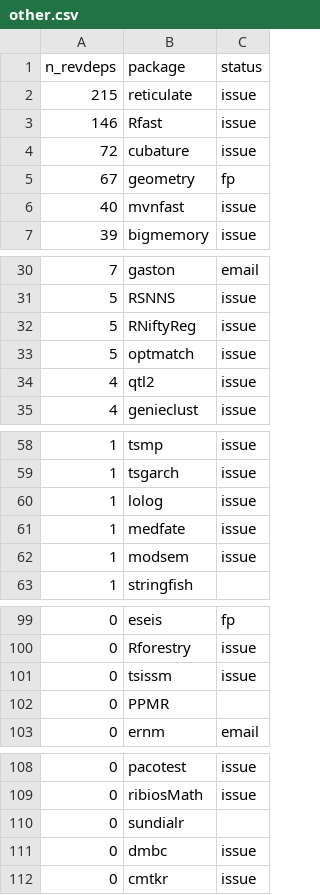
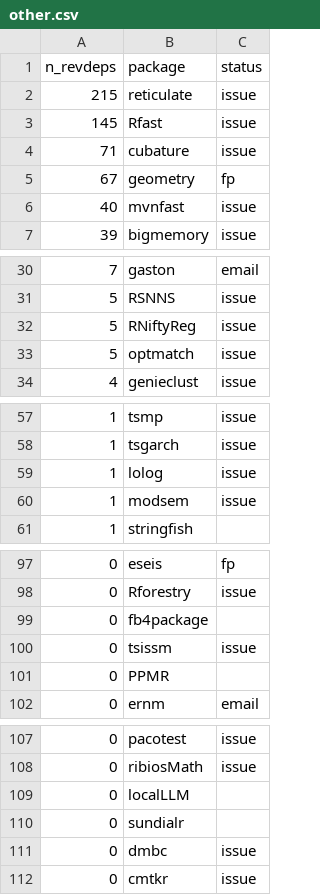
Before and after one commit to Enchufa2/Rcpp-mask-Rf_error, a CSV file: lists/other.csv, drawn as a sheet; only a part is shown, gaps mark what is left out.

```diff
--- a/lists/other.csv
+++ b/lists/other.csv
@@ -2,4 +2,4 @@ n_revdeps,package,status
 215,reticulate,issue
-146,Rfast,issue
-72,cubature,issue
+145,Rfast,issue
+71,cubature,issue
 67,geometry,fp
@@ -33,3 +33,2 @@ n_revdeps,package,status
 5,optmatch,issue
-4,qtl2,issue
 4,genieclust,issue
@@ -60,3 +59,2 @@ n_revdeps,package,status
 1,lolog,issue
-1,medfate,issue
 1,modsem,issue
@@ -100,2 +98,3 @@ n_revdeps,package,status
 0,Rforestry,issue
+0,fb4package,
 0,tsissm,issue
@@ -109,2 +108,3 @@ n_revdeps,package,status
 0,ribiosMath,issue
+0,localLLM,
 0,sundialr,
```
Also changed, not shown: lists/attrs.csv, lists/forward1.csv.
